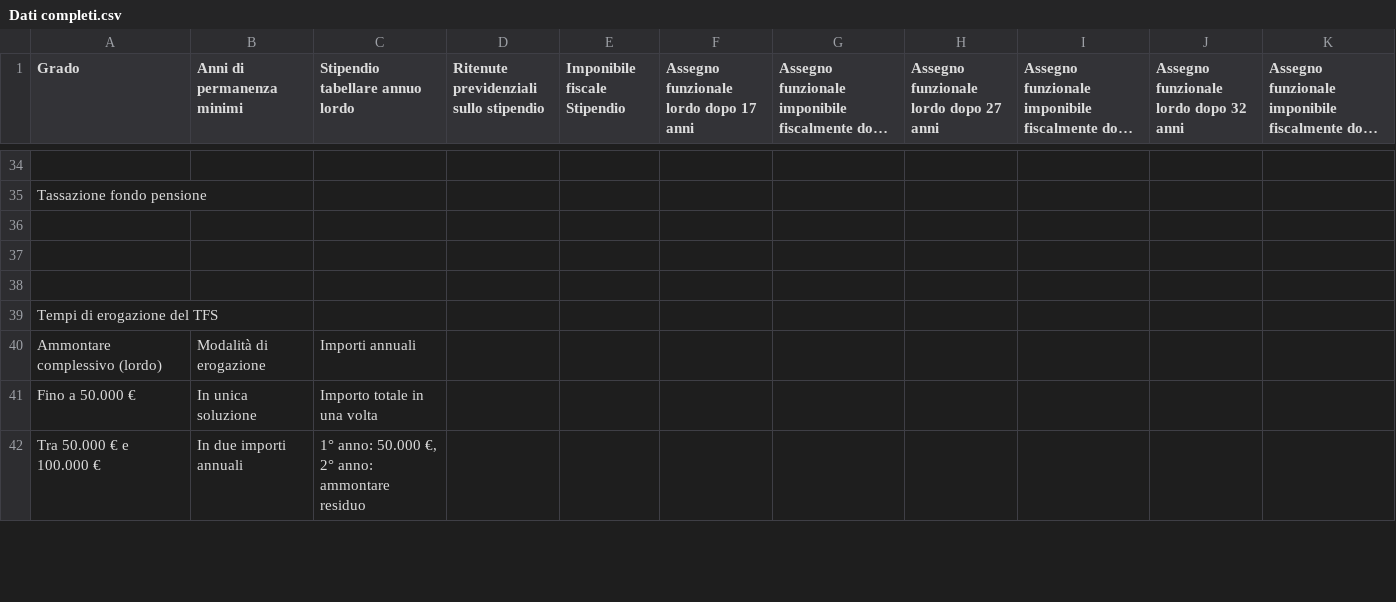
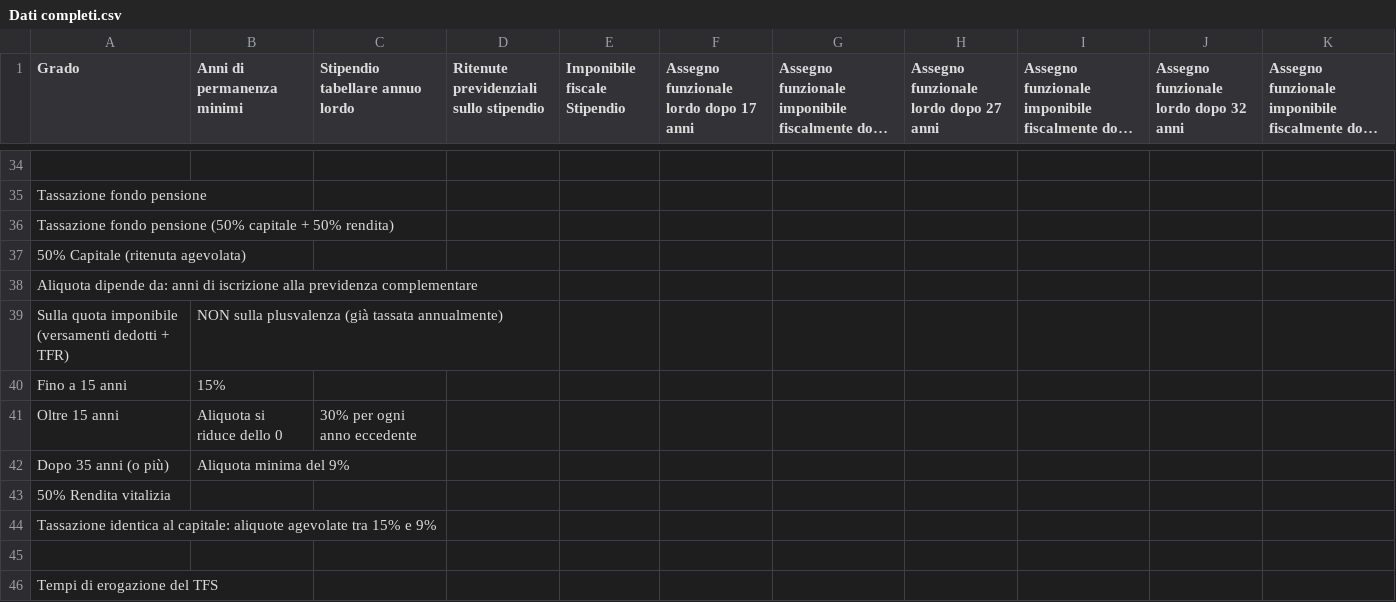
Before and after one commit to ideadigiuseppe1/TFS-o-Previdenza-Complementare, a CSV file: Dati completi.csv, drawn as a sheet; only a part is shown, gaps mark what is left out; the shorter side is filled out with more unchanged rows; long unchanged cells end in …; the diff names each change by its address in the sheet, - before the commit and + after, or states it on an @@ line.

Commit message:
Update Dati completi.csv with new data entries

```diff
--- a/Dati completi.csv
+++ b/Dati completi.csv
-A36 (Grado): (empty)
+A36 (Grado): Tassazione fondo pensione (50% capitale + 50% rendita)
-A37 (Grado): (empty)
+A37 (Grado): 50% Capitale (ritenuta agevolata)
+row 38: Aliquota dipende da: anni di iscrizione alla previdenza complementare
+row 39: Sulla quota imponibile (versamenti dedotti + TFR) | NON sulla plusvalenza (già tassata annualmente)
+row 40: Fino a 15 anni | 15%
+row 41: Oltre 15 anni | Aliquota si riduce dello 0 | 30% per ogni anno eccedente
+row 42: Dopo 35 anni (o più) | Aliquota minima del 9%
+row 43: 50% Rendita vitalizia
+row 44: Tassazione identica al capitale: aliquote agevolate tra 15% e 9%
```
